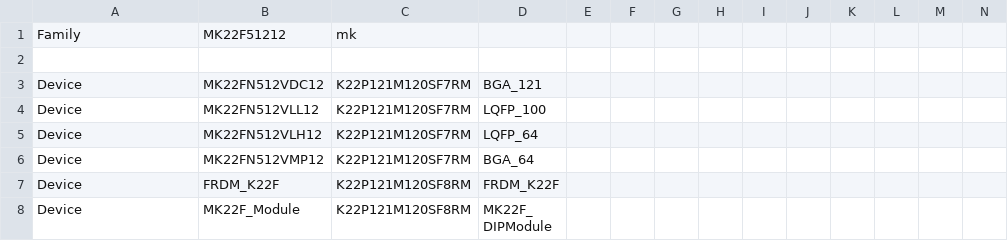
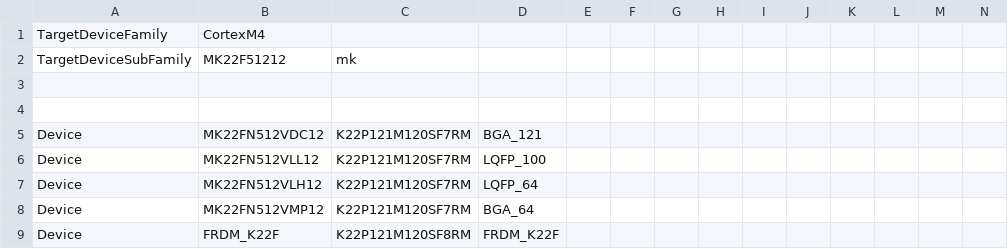
Before and after one commit to podonoghue/usbdm-eclipse-plugins, a CSV file: net.sourceforge.usbdm.deviceEditor/data/MK22F51212.csv, drawn as a sheet; only a part is shown; the shorter side is filled out with more unchanged rows; addresses are those after the commit; rows hold the shown columns only; the diff names each change by its address in the sheet, - before the commit and + after, or states it on an @@ line.

Commit message:
V4.12.1.210 - Changed naming of devices etc. Corrected use of family name.

```diff
--- a/net.sourceforge.usbdm.deviceEditor/data/MK22F51212.csv
+++ b/net.sourceforge.usbdm.deviceEditor/data/MK22F51212.csv
+row 1: TargetDeviceFamily | CortexM4
-A2: Family
+A2: TargetDeviceSubFamily
+row 3: (empty)
```
Also changed, not shown: net.sourceforge.usbdm.deviceEditor/data/MK20D5.csv, net.sourceforge.usbdm.deviceEditor/data/MK22F12810.csv, 30 other files.
